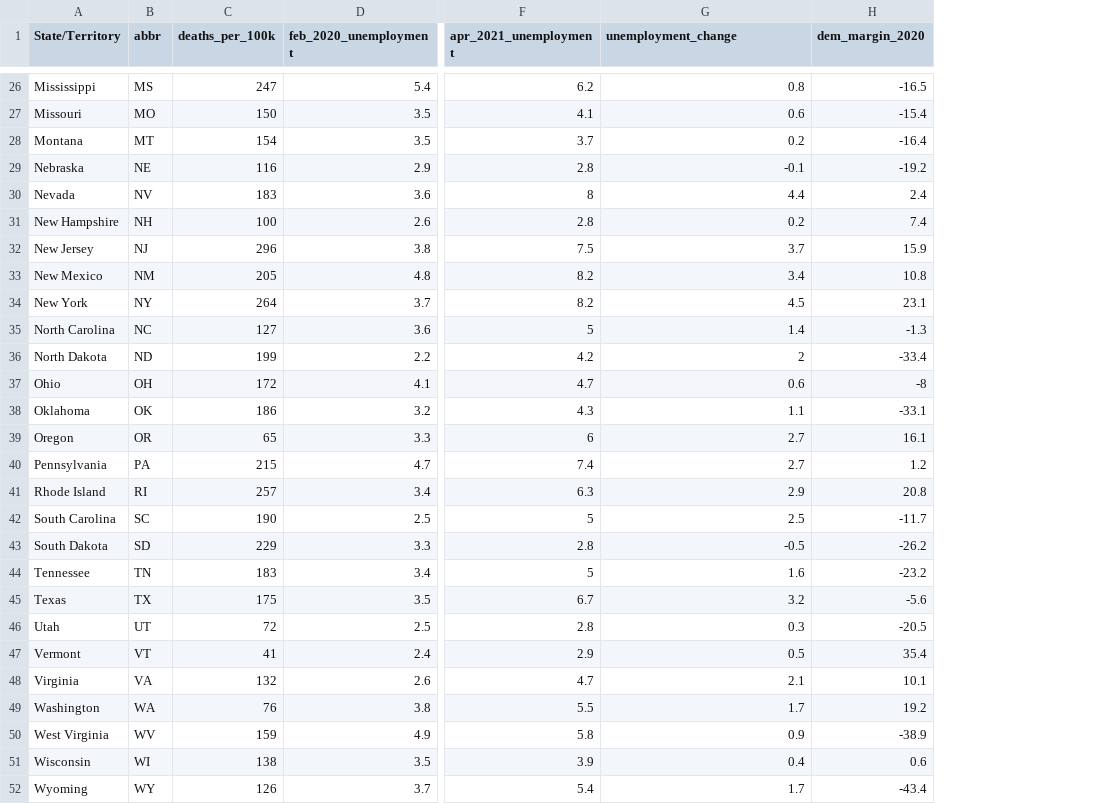
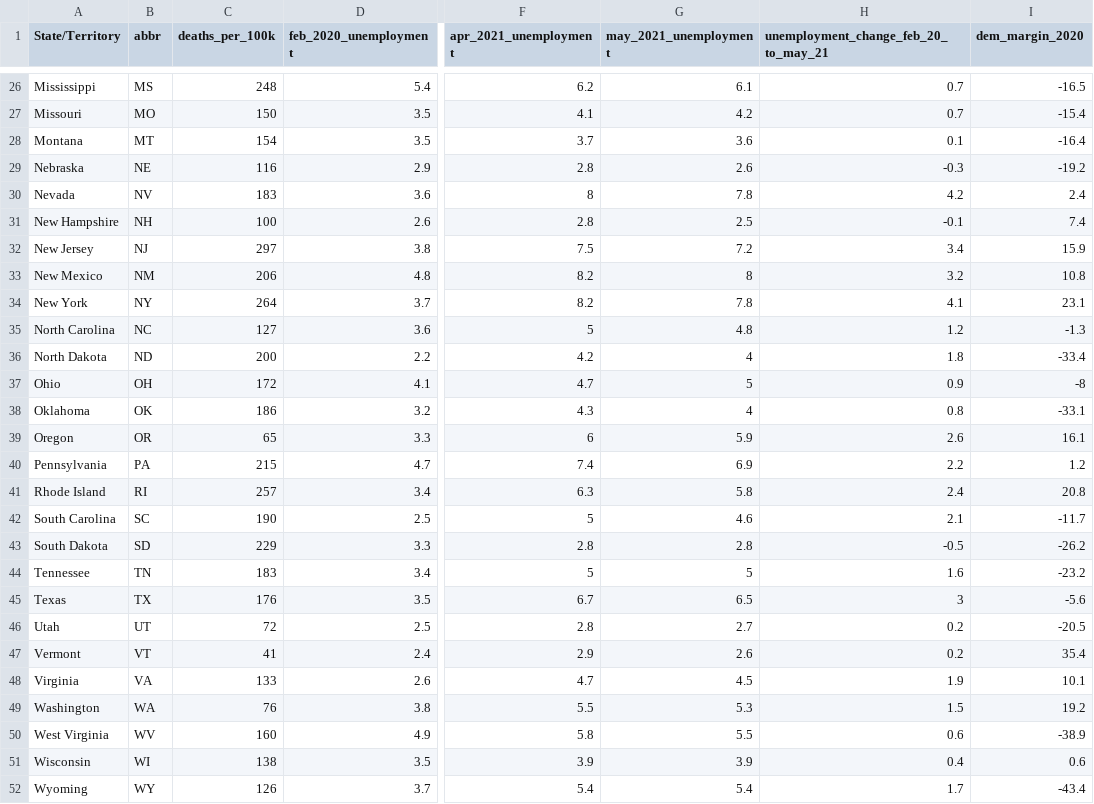
Before and after one commit to youyanggu/covid19-datasets, a CSV file: us_states_misc_stats.csv, drawn as a sheet; only a part is shown, gaps mark what is left out; addresses are those after the commit; the diff covers the shown part only; the diff names each change by its address in the sheet, - before the commit and + after, or states it on an @@ line.

Commit message:
Add May 2021 unemployment data

```diff
--- a/us_states_misc_stats.csv
+++ b/us_states_misc_stats.csv
+column G (may_2021_unemployment), rows 26-52: 6.1 | 4.2 | 3.6 | 2.6 | 7.8 | 2.5 | 7.2 | 8 | 7.8 | 4.8 | 4 | 5 | 4 | 5.9 | 6.9 | 5.8 | 4.6 | 2.8 | 5 | 6.5 | 2.7 | 2.6 | 4.5 | 5.3 | 5.5 | 3.9 | 5.4
-H1: unemployment_change
+H1: unemployment_change_feb_20_to_may_21
-C26 (deaths_per_100k): 247
+C26 (deaths_per_100k): 248
-H26: 0.8
+H26: 0.7
-H27: 0.6
+H27: 0.7
-H28: 0.2
+H28: 0.1
-H29: -0.1
+H29: -0.3
-H30: 4.4
+H30: 4.2
-H31: 0.2
+H31: -0.1
-C32 (deaths_per_100k): 296
+C32 (deaths_per_100k): 297
-H32: 3.7
+H32: 3.4
-C33 (deaths_per_100k): 205
+C33 (deaths_per_100k): 206
-H33: 3.4
+H33: 3.2
-H34: 4.5
+H34: 4.1
-H35: 1.4
+H35: 1.2
-C36 (deaths_per_100k): 199
+C36 (deaths_per_100k): 200
-H36: 2
+H36: 1.8
-H37: 0.6
+H37: 0.9
-H38: 1.1
+H38: 0.8
-H39: 2.7
+H39: 2.6
-H40: 2.7
+H40: 2.2
-H41: 2.9
+H41: 2.4
-H42: 2.5
+H42: 2.1
-C45 (deaths_per_100k): 175
+C45 (deaths_per_100k): 176
-H45: 3.2
+H45: 3
-H46: 0.3
+H46: 0.2
-H47: 0.5
+H47: 0.2
-C48 (deaths_per_100k): 132
+C48 (deaths_per_100k): 133
-H48: 2.1
+H48: 1.9
-H49: 1.7
+H49: 1.5
-C50 (deaths_per_100k): 159
+C50 (deaths_per_100k): 160
-H50: 0.9
+H50: 0.6
```
Also changed, not shown: 30 edited cells elsewhere in this file.
